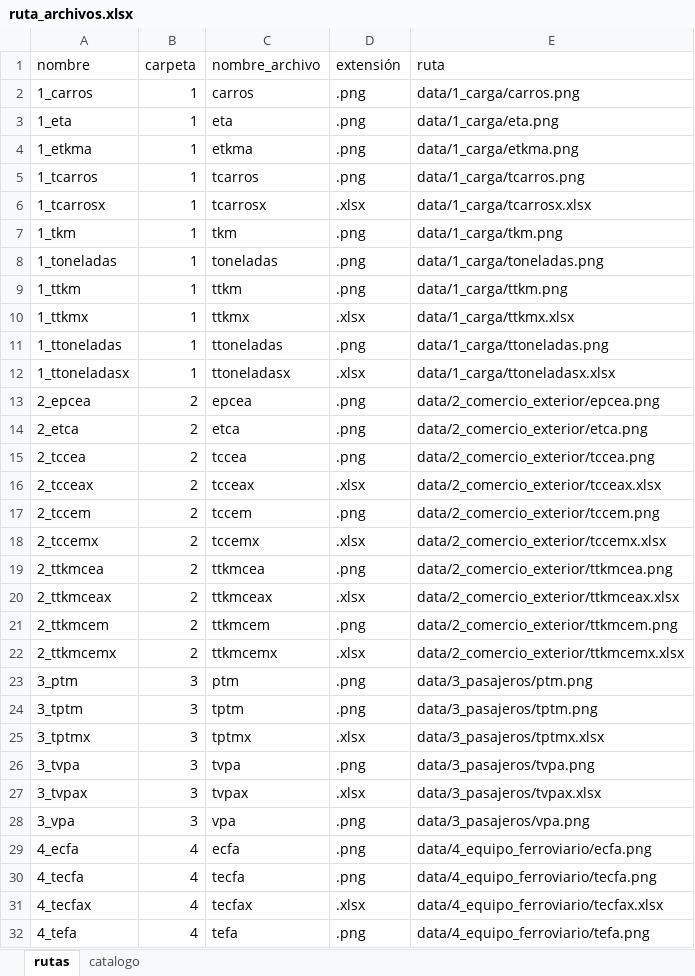
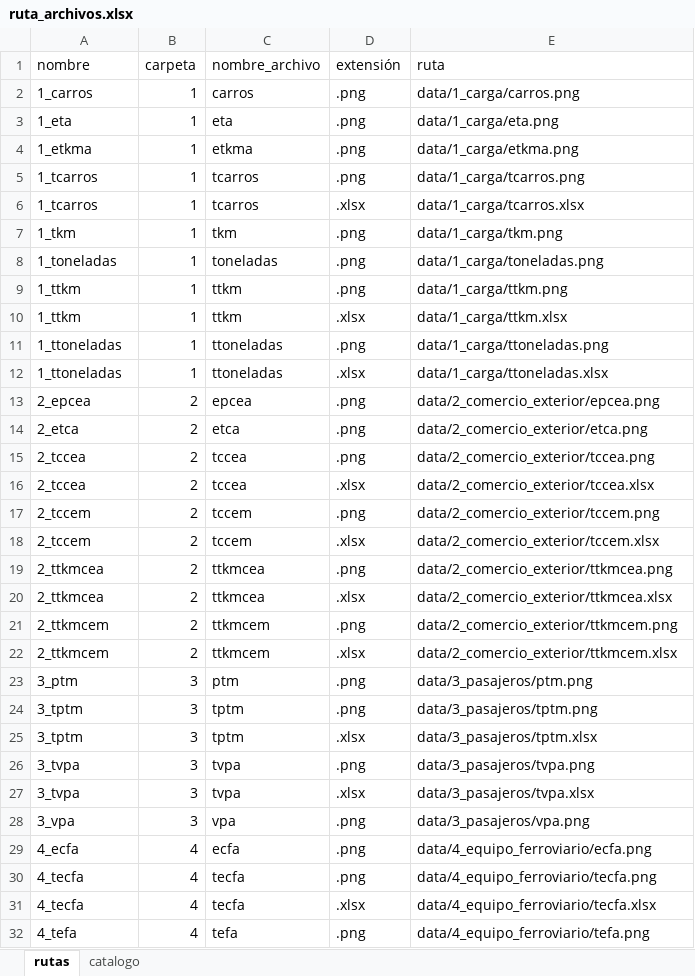
Before and after one commit to JairAH12/telegram-bot-aws, an Excel workbook: ruta_archivos.xlsx, sheet rutas, drawn as a sheet; only a part is shown; values as stored, in another font and other column widths than the file's, no borders; table styles not drawn; the diff covers the shown part only; the diff names each change by its address in the sheet, - before the commit and + after, or states it on an @@ line.

```diff
--- a/ruta_archivos.xlsx (sheet rutas)
+++ b/ruta_archivos.xlsx (sheet rutas)
-A6 (nombre): 1_tcarrosx
+A6 (nombre): 1_tcarros
-C6 (nombre_archivo): tcarrosx
+C6 (nombre_archivo): tcarros
-E6 (ruta): data/1_carga/tcarrosx.xlsx
+E6 (ruta): data/1_carga/tcarros.xlsx
-A10 (nombre): 1_ttkmx
+A10 (nombre): 1_ttkm
-C10 (nombre_archivo): ttkmx
+C10 (nombre_archivo): ttkm
-E10 (ruta): data/1_carga/ttkmx.xlsx
+E10 (ruta): data/1_carga/ttkm.xlsx
-A12 (nombre): 1_ttoneladasx
+A12 (nombre): 1_ttoneladas
-C12 (nombre_archivo): ttoneladasx
+C12 (nombre_archivo): ttoneladas
-E12 (ruta): data/1_carga/ttoneladasx.xlsx
+E12 (ruta): data/1_carga/ttoneladas.xlsx
-A16 (nombre): 2_tcceax
+A16 (nombre): 2_tccea
-C16 (nombre_archivo): tcceax
+C16 (nombre_archivo): tccea
-E16 (ruta): data/2_comercio_exterior/tcceax.xlsx
+E16 (ruta): data/2_comercio_exterior/tccea.xlsx
-A18 (nombre): 2_tccemx
+A18 (nombre): 2_tccem
-C18 (nombre_archivo): tccemx
+C18 (nombre_archivo): tccem
-E18 (ruta): data/2_comercio_exterior/tccemx.xlsx
+E18 (ruta): data/2_comercio_exterior/tccem.xlsx
-A20 (nombre): 2_ttkmceax
+A20 (nombre): 2_ttkmcea
-C20 (nombre_archivo): ttkmceax
+C20 (nombre_archivo): ttkmcea
-E20 (ruta): data/2_comercio_exterior/ttkmceax.xlsx
+E20 (ruta): data/2_comercio_exterior/ttkmcea.xlsx
-A22 (nombre): 2_ttkmcemx
+A22 (nombre): 2_ttkmcem
-C22 (nombre_archivo): ttkmcemx
+C22 (nombre_archivo): ttkmcem
-E22 (ruta): data/2_comercio_exterior/ttkmcemx.xlsx
+E22 (ruta): data/2_comercio_exterior/ttkmcem.xlsx
-A25 (nombre): 3_tptmx
+A25 (nombre): 3_tptm
-C25 (nombre_archivo): tptmx
+C25 (nombre_archivo): tptm
-E25 (ruta): data/3_pasajeros/tptmx.xlsx
+E25 (ruta): data/3_pasajeros/tptm.xlsx
-A27 (nombre): 3_tvpax
+A27 (nombre): 3_tvpa
-C27 (nombre_archivo): tvpax
+C27 (nombre_archivo): tvpa
-E27 (ruta): data/3_pasajeros/tvpax.xlsx
+E27 (ruta): data/3_pasajeros/tvpa.xlsx
-A31 (nombre): 4_tecfax
+A31 (nombre): 4_tecfa
-C31 (nombre_archivo): tecfax
+C31 (nombre_archivo): tecfa
-E31 (ruta): data/4_equipo_ferroviario/tecfax.xlsx
+E31 (ruta): data/4_equipo_ferroviario/tecfa.xlsx
```
Also changed, not shown: 48 edited cells elsewhere in this sheet, 63 other files.
